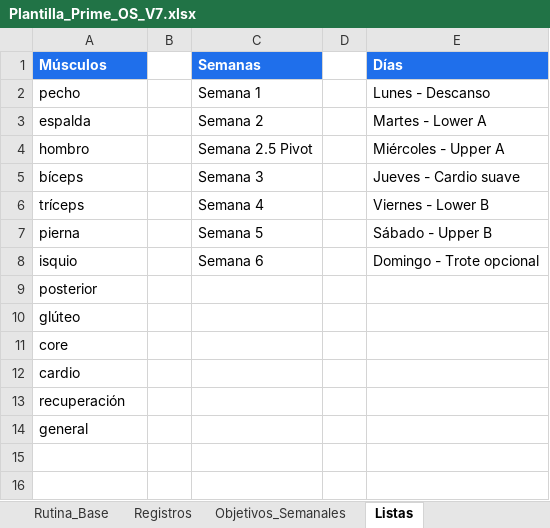
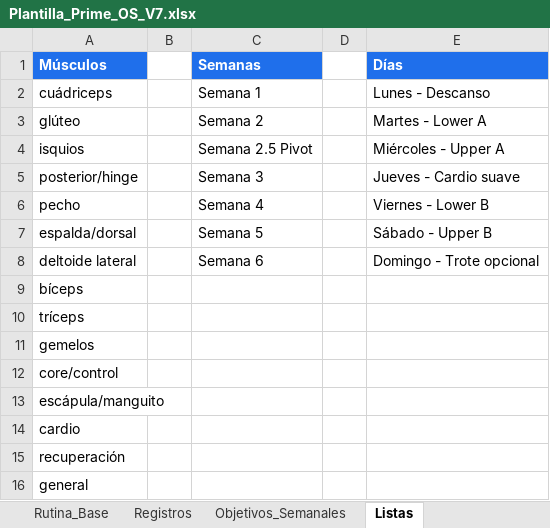
Before and after one commit to mrg722/prime-os-M-Reyes-, an Excel workbook: Plantilla_Prime_OS_V7.xlsx, sheet Listas, drawn as a sheet; values as stored, in another font and other column widths than the file's, no borders; the diff names each change by its address in the sheet, - before the commit and + after, or states it on an @@ line.

```diff
--- a/Plantilla_Prime_OS_V7.xlsx (sheet Listas)
+++ b/Plantilla_Prime_OS_V7.xlsx (sheet Listas)
-A2 (Músculos): pecho
+A2 (Músculos): cuádriceps
-A3 (Músculos): espalda
+A3 (Músculos): glúteo
-A4 (Músculos): hombro
+A4 (Músculos): isquios
-A5 (Músculos): bíceps
+A5 (Músculos): posterior/hinge
-A6 (Músculos): tríceps
+A6 (Músculos): pecho
-A7 (Músculos): pierna
+A7 (Músculos): espalda/dorsal
-A8 (Músculos): isquio
+A8 (Músculos): deltoide lateral
-A9 (Músculos): posterior
+A9 (Músculos): bíceps
-A10 (Músculos): glúteo
+A10 (Músculos): tríceps
-A11 (Músculos): core
+A11 (Músculos): gemelos
+row 12: core/control
+row 13: escápula/manguito
```
Also changed, not shown: sheet Rutina_Base, sheet Registros, sheet Objetivos_Semanales, sheet Instrucciones, 7 other files.
